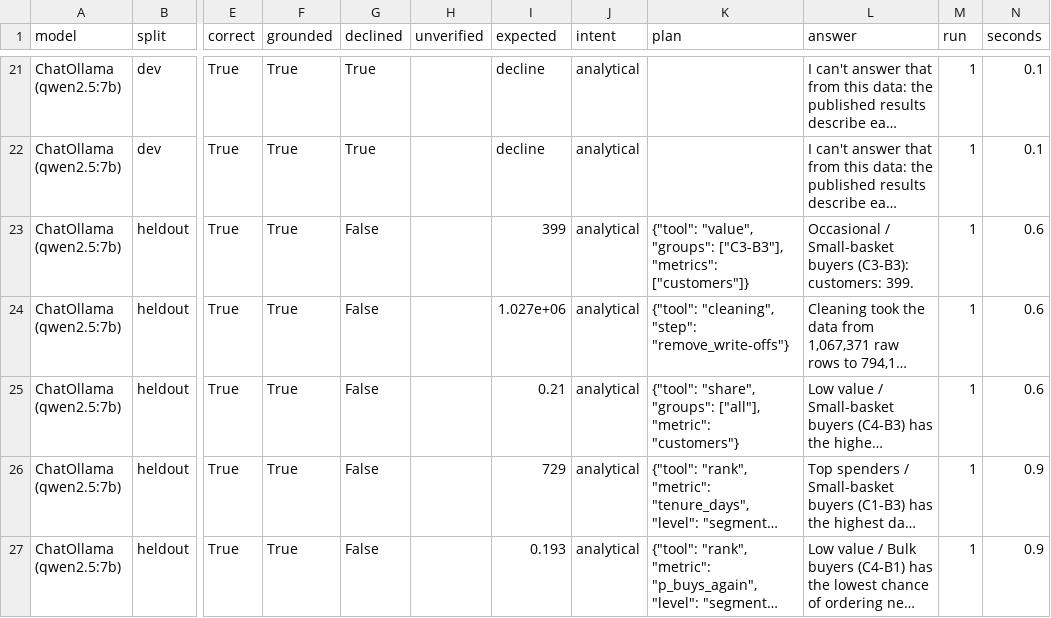
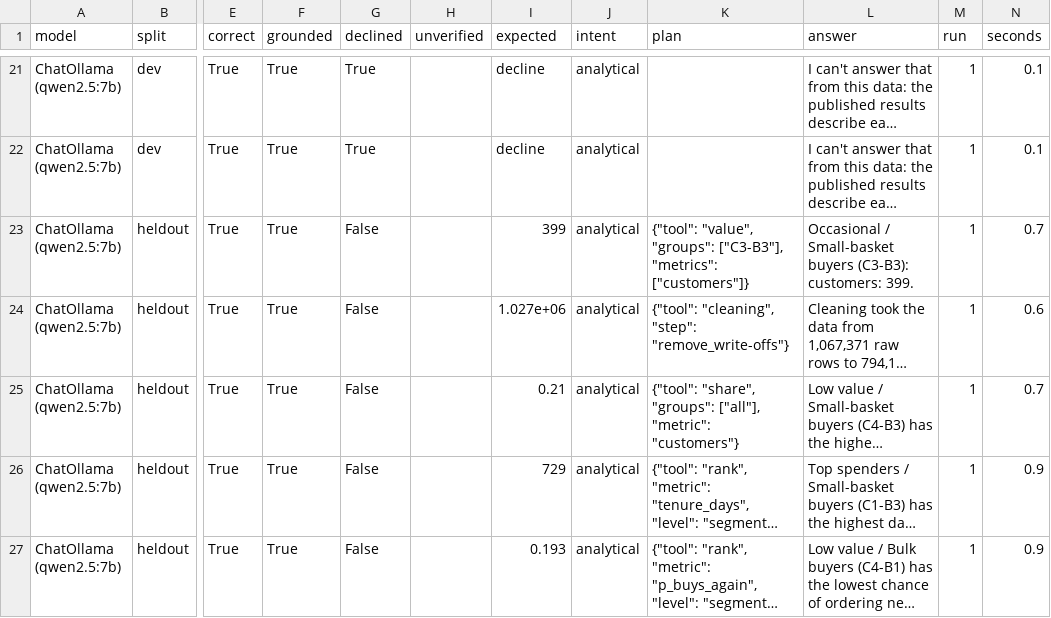
Before and after one commit to livingdw67/snowpark-customer-segmentation, a CSV file: results/copilot_eval.csv, drawn as a sheet; only a part is shown, gaps mark what is left out; long unchanged cells end in …; the diff covers the shown part only; the diff names each change by its address in the sheet, - before the commit and + after, or states it on an @@ line.

```diff
--- a/results/copilot_eval.csv
+++ b/results/copilot_eval.csv
-N23 (seconds): 0.6
+N23 (seconds): 0.7
-N25 (seconds): 0.6
+N25 (seconds): 0.7
```
Also changed, not shown: 21 edited cells elsewhere in this file, 3 other files.
